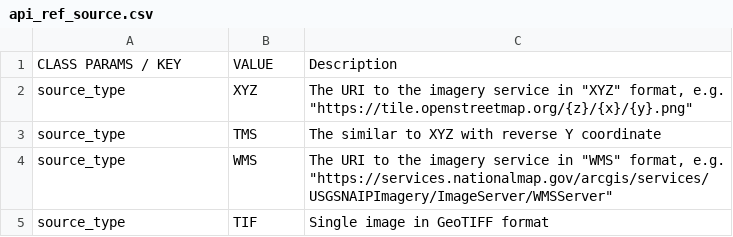
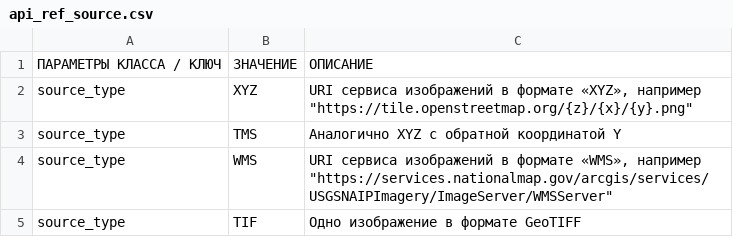
Before and after one commit to aidos2/mapflow-docs-ru, a CSV file: docs_api/_static/api_ref_source.csv, drawn as a sheet.

```diff
--- a/docs_api/_static/api_ref_source.csv
+++ b/docs_api/_static/api_ref_source.csv
@@ -1,5 +1,5 @@
-CLASS PARAMS / KEY,VALUE,Description
-source_type,XYZ,"The URI to the imagery service in ""XYZ"" format, e.g. ""https://tile.openstreetmap.org/{z}/{x}/{y}.png"""
-source_type,TMS,The similar to XYZ with reverse Y coordinate
-source_type,WMS,"The URI to the imagery service in ""WMS"" format, e.g. ""https://services.nationalmap.gov/arcgis/services/USGSNAIPImagery/ImageServer/WMSServer"""
-source_type,TIF,Single image in GeoTIFF format
+ПАРАМЕТРЫ КЛАССА / КЛЮЧ,ЗНАЧЕНИЕ,ОПИСАНИЕ
+source_type,XYZ,"URI сервиса изображений в формате «XYZ», например ""https://tile.openstreetmap.org/{z}/{x}/{y}.png"""
+source_type,TMS,Аналогично XYZ с обратной координатой Y
+source_type,WMS,"URI сервиса изображений в формате «WMS», например  ""https://services.nationalmap.gov/arcgis/services/USGSNAIPImagery/ImageServer/WMSServer"""
+source_type,TIF,Одно изображение в формате GeoTIFF
```
Also changed, not shown: docs_api/_static/api_ref_status.csv, 2 other files.
